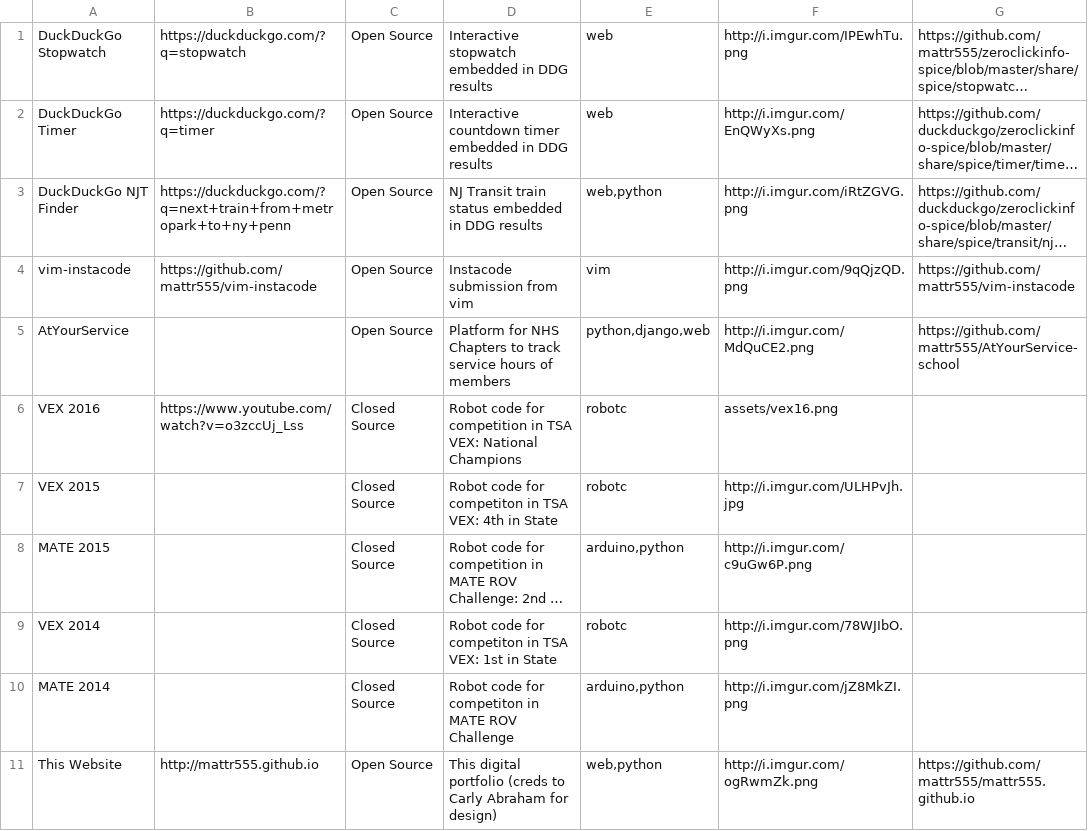
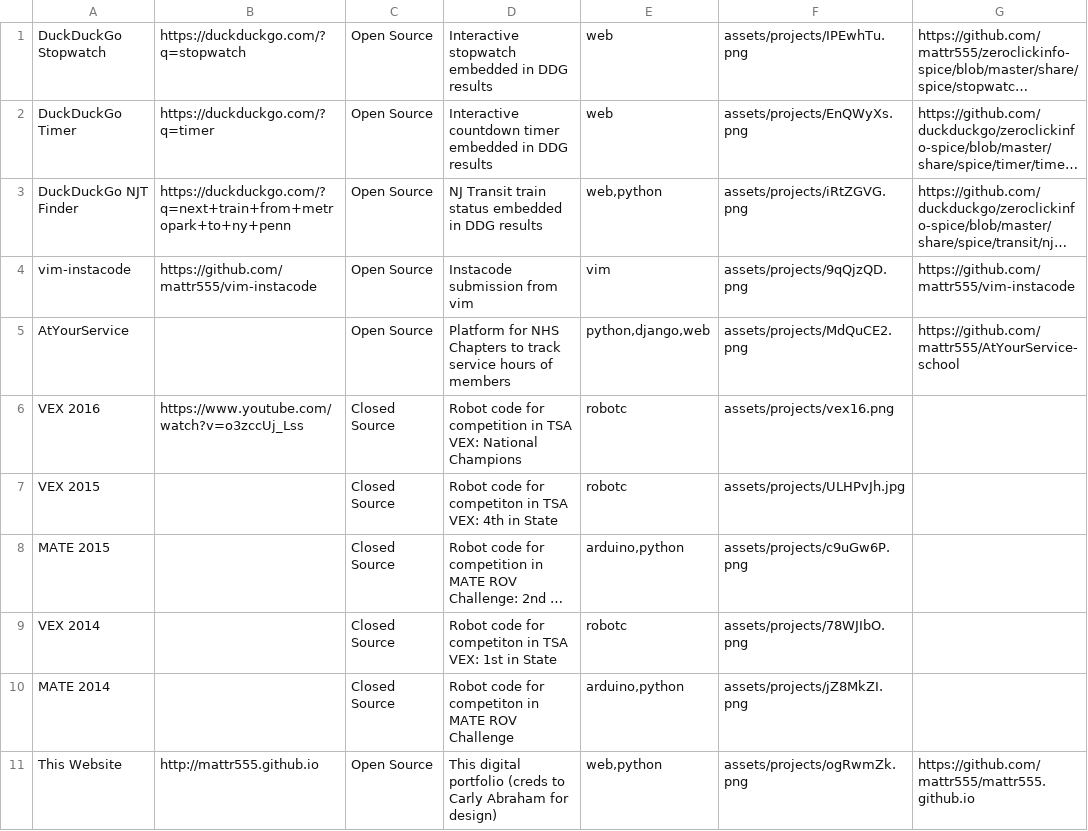
Before and after one commit to mattr555/mattr555.github.io, a CSV file: projects.csv, drawn as a sheet; long unchanged cells end in …; the diff names each change by its address in the sheet, - before the commit and + after, or states it on an @@ line.

```diff
--- a/projects.csv
+++ b/projects.csv
-F1: http://i.imgur.com/IPEwhTu.png
+F1: assets/projects/IPEwhTu.png
-F2: http://i.imgur.com/EnQWyXs.png
+F2: assets/projects/EnQWyXs.png
-F3: http://i.imgur.com/iRtZGVG.png
+F3: assets/projects/iRtZGVG.png
-F4: http://i.imgur.com/9qQjzQD.png
+F4: assets/projects/9qQjzQD.png
-F5: http://i.imgur.com/MdQuCE2.png
+F5: assets/projects/MdQuCE2.png
-F6: assets/vex16.png
+F6: assets/projects/vex16.png
-F7: http://i.imgur.com/ULHPvJh.jpg
+F7: assets/projects/ULHPvJh.jpg
-F8: http://i.imgur.com/c9uGw6P.png
+F8: assets/projects/c9uGw6P.png
-F9: http://i.imgur.com/78WJIbO.png
+F9: assets/projects/78WJIbO.png
-F10: http://i.imgur.com/jZ8MkZI.png
+F10: assets/projects/jZ8MkZI.png
-F11: http://i.imgur.com/ogRwmZk.png
+F11: assets/projects/ogRwmZk.png
```
Also changed, not shown: 16 other files.
